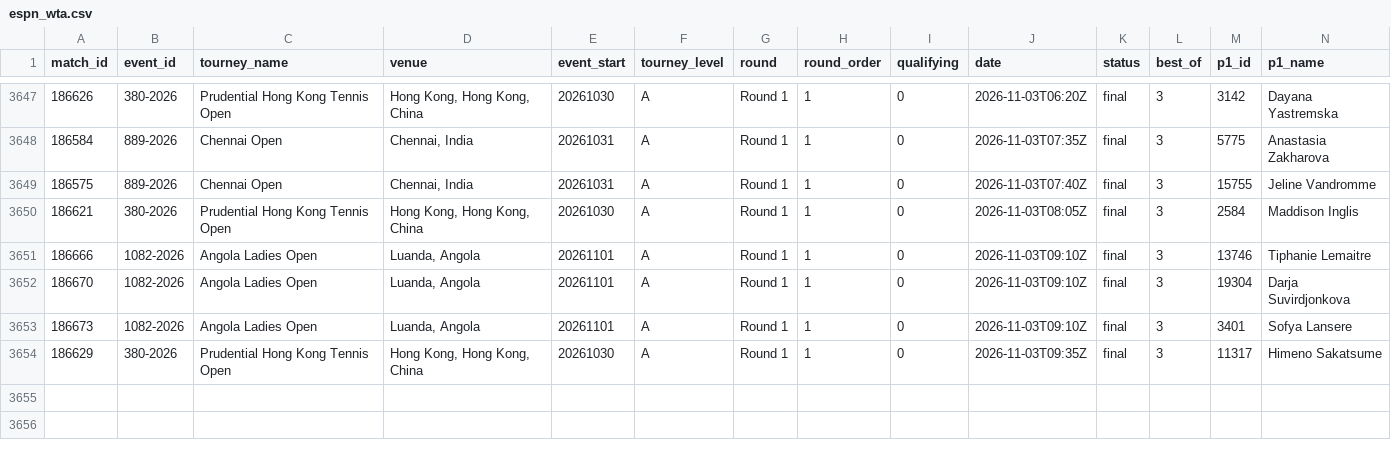
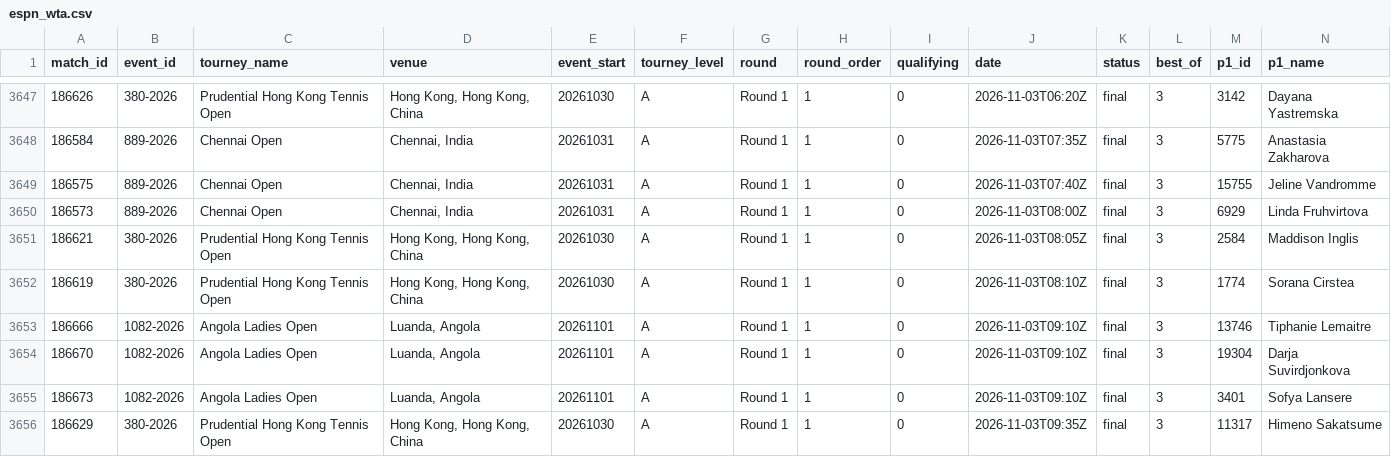
Before and after one commit to Hrivasek/tenis-predikce, a CSV file: data/espn_wta.csv, drawn as a sheet; only a part is shown, gaps mark what is left out; rows hold the shown columns only; the diff names each change by its address in the sheet, - before the commit and + after, or states it on an @@ line.

```diff
--- a/data/espn_wta.csv
+++ b/data/espn_wta.csv
+row 3650: 186573 | 889-2026 | Chennai Open | Chennai, India | 20261031 | A | Round 1 | 1 | 0 | 2026-11-03T08:00Z | final | 3 | 6929 | Linda Fruhvirtova
+row 3652: 186619 | 380-2026 | Prudential Hong Kong Tennis Open | Hong Kong, Hong Kong, China | 20261030 | A | Round 1 | 1 | 0 | 2026-11-03T08:10Z | final | 3 | 1774 | Sorana Cirstea
```
Also changed, not shown: data/predictions.csv, 1 other file.
